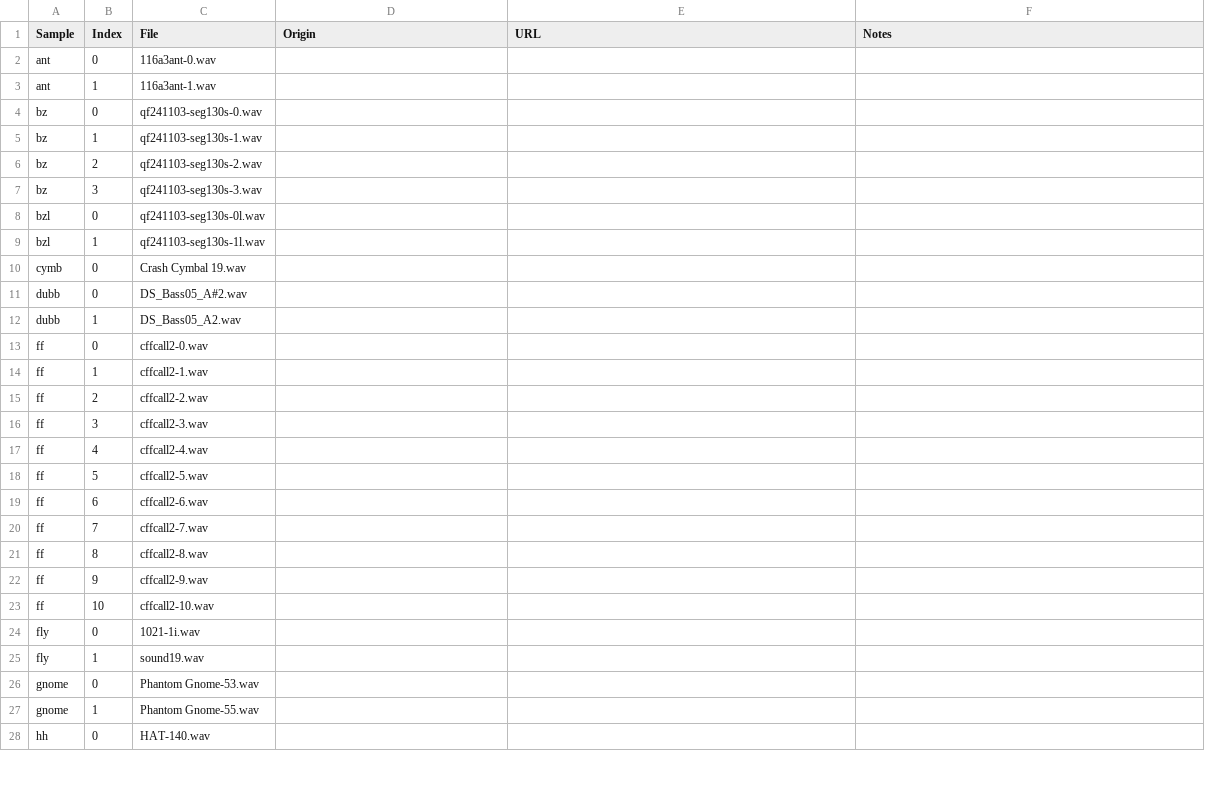
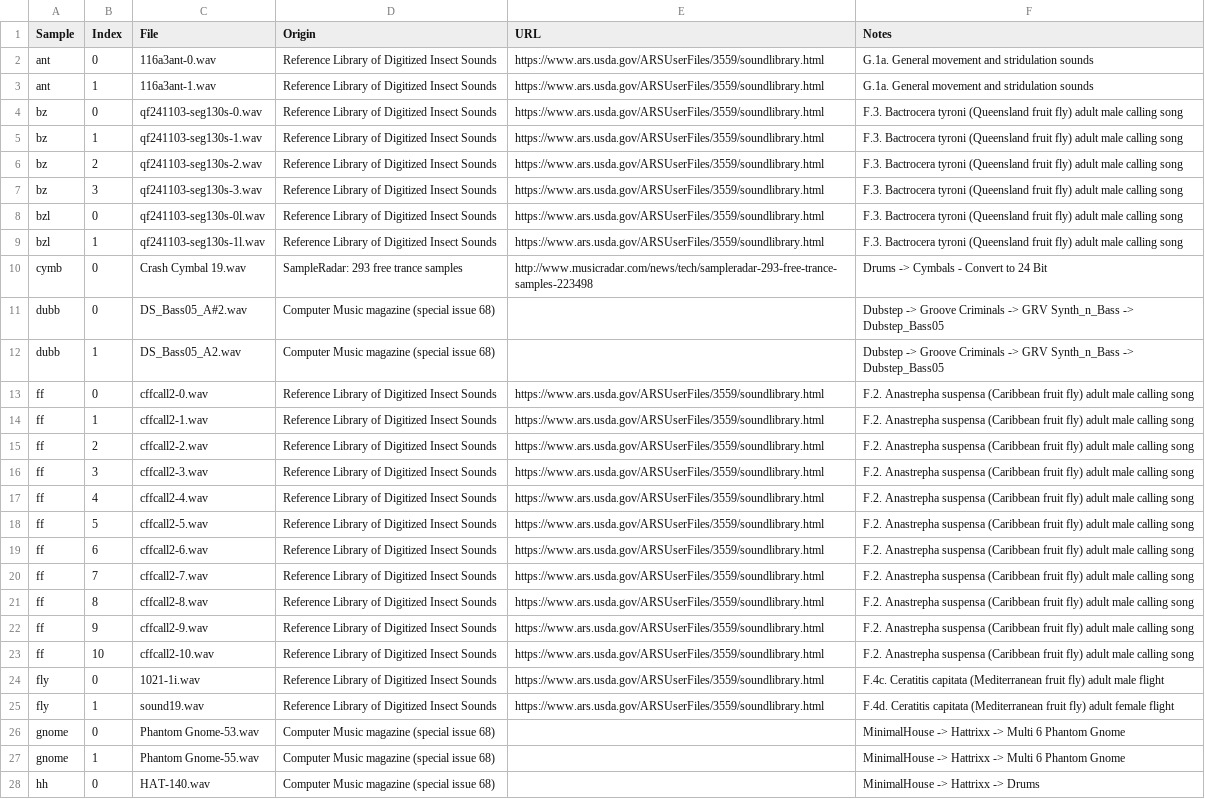
Before and after one commit to annybs/Piston-LP, a CSV file: samples.csv, drawn as a sheet; only a part is shown; the diff covers the shown part only.

Commit message:
update sample attributions

```diff
--- a/samples.csv
+++ b/samples.csv
@@ -1,28 +1,28 @@
 Sample,Index,File,Origin,URL,Notes
-ant,0,116a3ant-0.wav,,,
-ant,1,116a3ant-1.wav,,,
-bz,0,qf241103-seg130s-0.wav,,,
-bz,1,qf241103-seg130s-1.wav,,,
-bz,2,qf241103-seg130s-2.wav,,,
-bz,3,qf241103-seg130s-3.wav,,,
-bzl,0,qf241103-seg130s-0l.wav,,,
-bzl,1,qf241103-seg130s-1l.wav,,,
-cymb,0,Crash Cymbal 19.wav,,,
-dubb,0,DS_Bass05_A#2.wav,,,
-dubb,1,DS_Bass05_A2.wav,,,
-ff,0,cffcall2-0.wav,,,
-ff,1,cffcall2-1.wav,,,
-ff,2,cffcall2-2.wav,,,
-ff,3,cffcall2-3.wav,,,
-ff,4,cffcall2-4.wav,,,
-ff,5,cffcall2-5.wav,,,
-ff,6,cffcall2-6.wav,,,
-ff,7,cffcall2-7.wav,,,
-ff,8,cffcall2-8.wav,,,
-ff,9,cffcall2-9.wav,,,
-ff,10,cffcall2-10.wav,,,
-fly,0,1021-1i.wav,,,
-fly,1,sound19.wav,,,
-gnome,0,Phantom Gnome-53.wav,,,
-gnome,1,Phantom Gnome-55.wav,,,
-hh,0,HAT-140.wav,,,
+ant,0,116a3ant-0.wav,Reference Library of Digitized Insect Sounds,https://www.ars.usda.gov/ARSUserFiles/3559/soundlibrary.html,G.1a. General movement and stridulation sounds
+ant,1,116a3ant-1.wav,Reference Library of Digitized Insect Sounds,https://www.ars.usda.gov/ARSUserFiles/3559/soundlibrary.html,G.1a. General movement and stridulation sounds
+bz,0,qf241103-seg130s-0.wav,Reference Library of Digitized Insect Sounds,https://www.ars.usda.gov/ARSUserFiles/3559/soundlibrary.html,F.3. Bactrocera tyroni (Queensland fruit fly) adult male calling song
+bz,1,qf241103-seg130s-1.wav,Reference Library of Digitized Insect Sounds,https://www.ars.usda.gov/ARSUserFiles/3559/soundlibrary.html,F.3. Bactrocera tyroni (Queensland fruit fly) adult male calling song
+bz,2,qf241103-seg130s-2.wav,Reference Library of Digitized Insect Sounds,https://www.ars.usda.gov/ARSUserFiles/3559/soundlibrary.html,F.3. Bactrocera tyroni (Queensland fruit fly) adult male calling song
+bz,3,qf241103-seg130s-3.wav,Reference Library of Digitized Insect Sounds,https://www.ars.usda.gov/ARSUserFiles/3559/soundlibrary.html,F.3. Bactrocera tyroni (Queensland fruit fly) adult male calling song
+bzl,0,qf241103-seg130s-0l.wav,Reference Library of Digitized Insect Sounds,https://www.ars.usda.gov/ARSUserFiles/3559/soundlibrary.html,F.3. Bactrocera tyroni (Queensland fruit fly) adult male calling song
+bzl,1,qf241103-seg130s-1l.wav,Reference Library of Digitized Insect Sounds,https://www.ars.usda.gov/ARSUserFiles/3559/soundlibrary.html,F.3. Bactrocera tyroni (Queensland fruit fly) adult male calling song
+cymb,0,Crash Cymbal 19.wav,SampleRadar: 293 free trance samples,http://www.musicradar.com/news/tech/sampleradar-293-free-trance-samples-223498,Drums -> Cymbals - Convert to 24 Bit
+dubb,0,DS_Bass05_A#2.wav,Computer Music magazine (special issue 68),,Dubstep -> Groove Criminals -> GRV Synth_n_Bass -> Dubstep_Bass05
+dubb,1,DS_Bass05_A2.wav,Computer Music magazine (special issue 68),,Dubstep -> Groove Criminals -> GRV Synth_n_Bass -> Dubstep_Bass05
+ff,0,cffcall2-0.wav,Reference Library of Digitized Insect Sounds,https://www.ars.usda.gov/ARSUserFiles/3559/soundlibrary.html,F.2. Anastrepha suspensa (Caribbean fruit fly) adult male calling song
+ff,1,cffcall2-1.wav,Reference Library of Digitized Insect Sounds,https://www.ars.usda.gov/ARSUserFiles/3559/soundlibrary.html,F.2. Anastrepha suspensa (Caribbean fruit fly) adult male calling song
+ff,2,cffcall2-2.wav,Reference Library of Digitized Insect Sounds,https://www.ars.usda.gov/ARSUserFiles/3559/soundlibrary.html,F.2. Anastrepha suspensa (Caribbean fruit fly) adult male calling song
+ff,3,cffcall2-3.wav,Reference Library of Digitized Insect Sounds,https://www.ars.usda.gov/ARSUserFiles/3559/soundlibrary.html,F.2. Anastrepha suspensa (Caribbean fruit fly) adult male calling song
+ff,4,cffcall2-4.wav,Reference Library of Digitized Insect Sounds,https://www.ars.usda.gov/ARSUserFiles/3559/soundlibrary.html,F.2. Anastrepha suspensa (Caribbean fruit fly) adult male calling song
+ff,5,cffcall2-5.wav,Reference Library of Digitized Insect Sounds,https://www.ars.usda.gov/ARSUserFiles/3559/soundlibrary.html,F.2. Anastrepha suspensa (Caribbean fruit fly) adult male calling song
+ff,6,cffcall2-6.wav,Reference Library of Digitized Insect Sounds,https://www.ars.usda.gov/ARSUserFiles/3559/soundlibrary.html,F.2. Anastrepha suspensa (Caribbean fruit fly) adult male calling song
+ff,7,cffcall2-7.wav,Reference Library of Digitized Insect Sounds,https://www.ars.usda.gov/ARSUserFiles/3559/soundlibrary.html,F.2. Anastrepha suspensa (Caribbean fruit fly) adult male calling song
+ff,8,cffcall2-8.wav,Reference Library of Digitized Insect Sounds,https://www.ars.usda.gov/ARSUserFiles/3559/soundlibrary.html,F.2. Anastrepha suspensa (Caribbean fruit fly) adult male calling song
+ff,9,cffcall2-9.wav,Reference Library of Digitized Insect Sounds,https://www.ars.usda.gov/ARSUserFiles/3559/soundlibrary.html,F.2. Anastrepha suspensa (Caribbean fruit fly) adult male calling song
+ff,10,cffcall2-10.wav,Reference Library of Digitized Insect Sounds,https://www.ars.usda.gov/ARSUserFiles/3559/soundlibrary.html,F.2. Anastrepha suspensa (Caribbean fruit fly) adult male calling song
+fly,0,1021-1i.wav,Reference Library of Digitized Insect Sounds,https://www.ars.usda.gov/ARSUserFiles/3559/soundlibrary.html,F.4c. Ceratitis capitata (Mediterranean fruit fly) adult male flight
+fly,1,sound19.wav,Reference Library of Digitized Insect Sounds,https://www.ars.usda.gov/ARSUserFiles/3559/soundlibrary.html,F.4d. Ceratitis capitata (Mediterranean fruit fly) adult female flight
+gnome,0,Phantom Gnome-53.wav,Computer Music magazine (special issue 68),,MinimalHouse -> Hattrixx -> Multi 6 Phantom Gnome
+gnome,1,Phantom Gnome-55.wav,Computer Music magazine (special issue 68),,MinimalHouse -> Hattrixx -> Multi 6 Phantom Gnome
+hh,0,HAT-140.wav,Computer Music magazine (special issue 68),,MinimalHouse -> Hattrixx -> Drums
```
Also changed, not shown: 35 edited cells elsewhere in this file.
